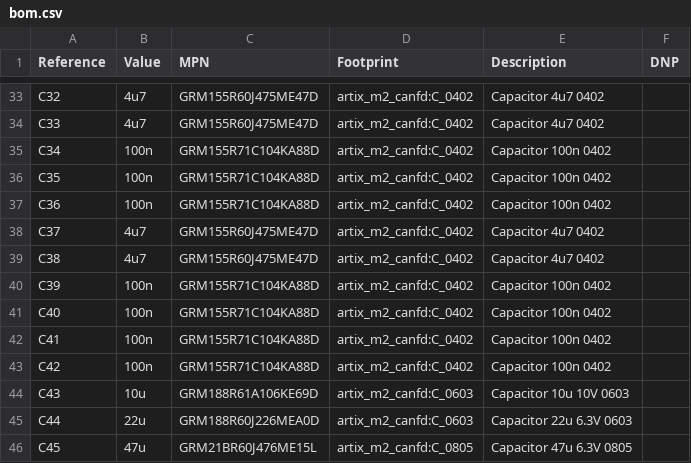
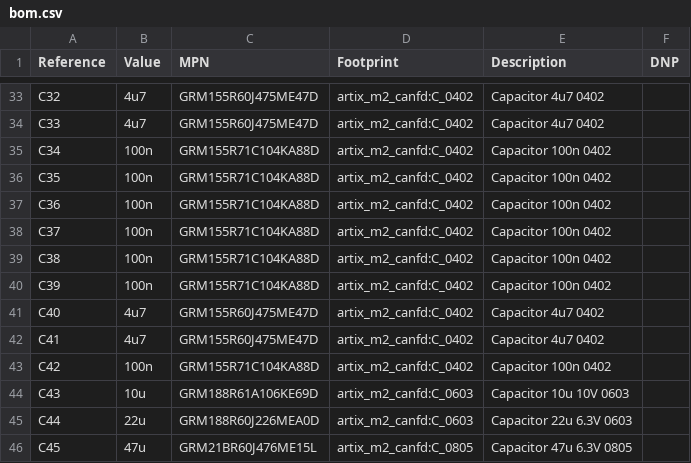
Before and after one commit to leemagnusson/fpga, a CSV file: artix_m2_canfd/bom.csv, drawn as a sheet; only a part is shown, gaps mark what is left out.

```diff
--- a/artix_m2_canfd/bom.csv
+++ b/artix_m2_canfd/bom.csv
@@ -37,7 +37,7 @@ C35,"100n","GRM155R71C104KA88D","artix_m2_canfd:C_0402","Capacitor 100n  0402",
 C36,"100n","GRM155R71C104KA88D","artix_m2_canfd:C_0402","Capacitor 100n  0402",
-C37,"4u7","GRM155R60J475ME47D","artix_m2_canfd:C_0402","Capacitor 4u7  0402",
-C38,"4u7","GRM155R60J475ME47D","artix_m2_canfd:C_0402","Capacitor 4u7  0402",
+C37,"100n","GRM155R71C104KA88D","artix_m2_canfd:C_0402","Capacitor 100n  0402",
+C38,"100n","GRM155R71C104KA88D","artix_m2_canfd:C_0402","Capacitor 100n  0402",
 C39,"100n","GRM155R71C104KA88D","artix_m2_canfd:C_0402","Capacitor 100n  0402",
-C40,"100n","GRM155R71C104KA88D","artix_m2_canfd:C_0402","Capacitor 100n  0402",
-C41,"100n","GRM155R71C104KA88D","artix_m2_canfd:C_0402","Capacitor 100n  0402",
+C40,"4u7","GRM155R60J475ME47D","artix_m2_canfd:C_0402","Capacitor 4u7  0402",
+C41,"4u7","GRM155R60J475ME47D","artix_m2_canfd:C_0402","Capacitor 4u7  0402",
 C42,"100n","GRM155R71C104KA88D","artix_m2_canfd:C_0402","Capacitor 100n  0402",
```
Also changed, not shown: 17 other files.
